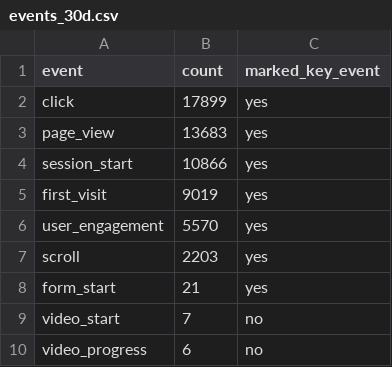
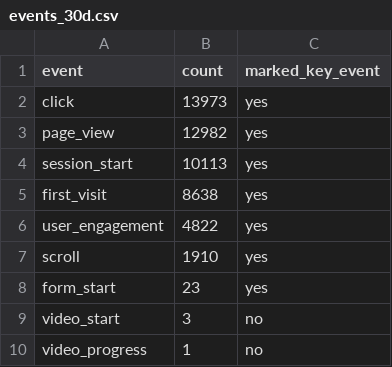
Before and after one commit to Tohomito/atm-dashboard, a CSV file: data/ga4/events_30d.csv, drawn as a sheet.

```diff
--- a/data/ga4/events_30d.csv
+++ b/data/ga4/events_30d.csv
@@ -1,10 +1,10 @@
 event,count,marked_key_event
-click,17899,yes
-page_view,13683,yes
-session_start,10866,yes
-first_visit,9019,yes
-user_engagement,5570,yes
-scroll,2203,yes
-form_start,21,yes
-video_start,7,no
-video_progress,6,no
+click,13973,yes
+page_view,12982,yes
+session_start,10113,yes
+first_visit,8638,yes
+user_engagement,4822,yes
+scroll,1910,yes
+form_start,23,yes
+video_start,3,no
+video_progress,1,no
```
Also changed, not shown: data/ga4/channels_30d.csv, data/ga4/landing_pages_30d.csv, 4 other files.
